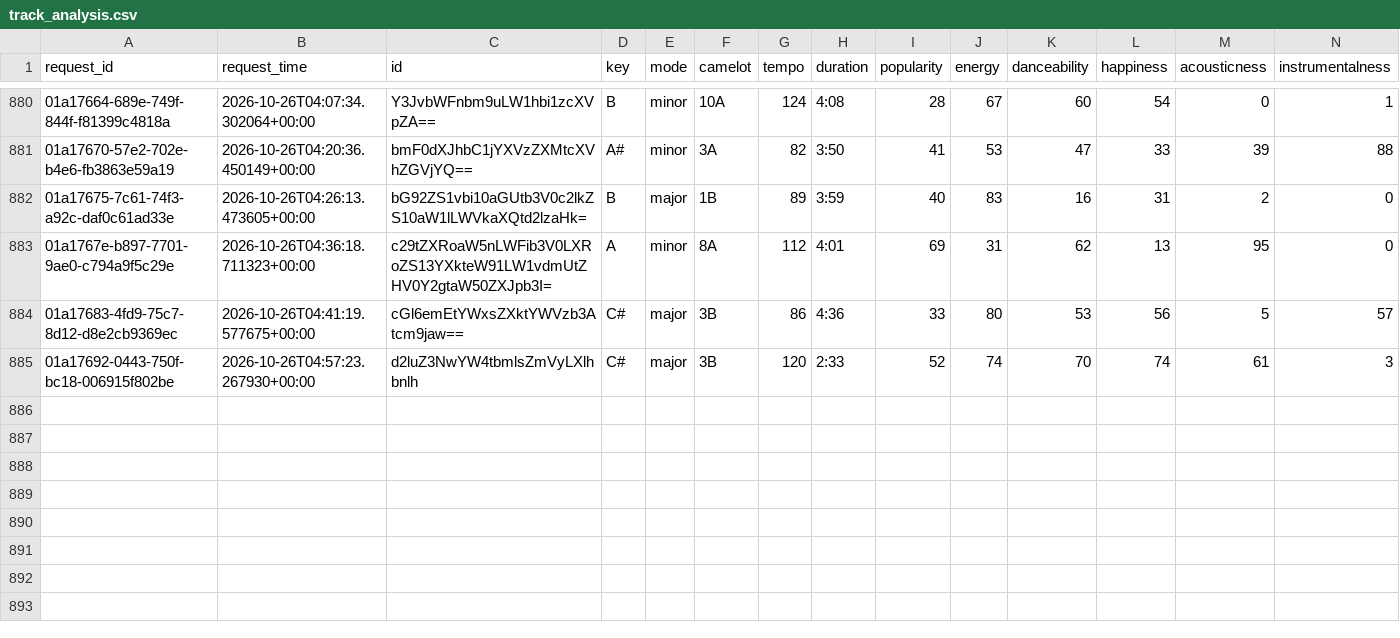
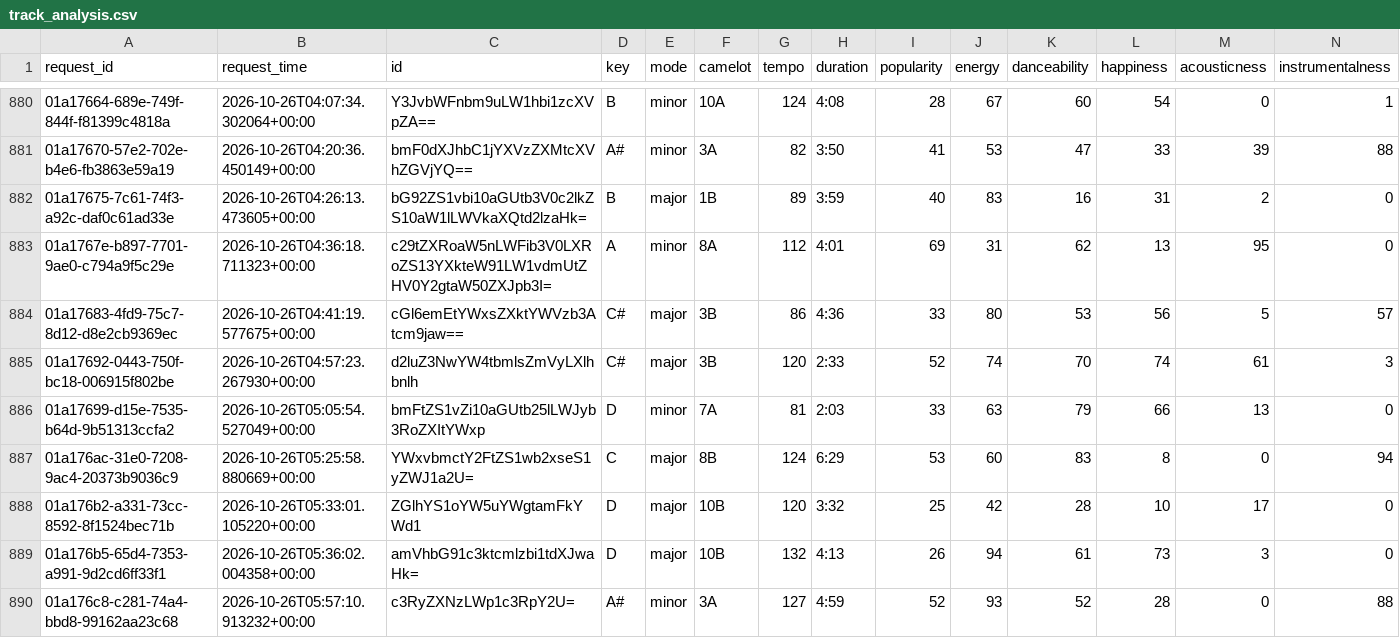
Before and after one commit to jdmremi/kcpr, a CSV file: track_analysis.csv, drawn as a sheet; only a part is shown, gaps mark what is left out; rows hold the shown columns only; the diff names each change by its address in the sheet, - before the commit and + after, or states it on an @@ line.

```diff
--- a/track_analysis.csv
+++ b/track_analysis.csv
+row 886: 01a17699-d15e-7535-b64d-9b51313ccfa2 | 2026-10-26T05:05:54.527049+00:00 | bmFtZS1vZi10aGUtb25lLWJyb3RoZXItYWxp | D | minor | 7A | 81 | 2:03 | 33 | 63 | 79 | 66 | 13 | 0
+row 887: 01a176ac-31e0-7208-9ac4-20373b9036c9 | 2026-10-26T05:25:58.880669+00:00 | YWxvbmctY2FtZS1wb2xseS1yZWJ1a2U= | C | major | 8B | 124 | 6:29 | 53 | 60 | 83 | 8 | 0 | 94
+row 888: 01a176b2-a331-73cc-8592-8f1524bec71b | 2026-10-26T05:33:01.105220+00:00 | ZGlhYS1oYW5uYWgtamFkYWd1 | D | major | 10B | 120 | 3:32 | 25 | 42 | 28 | 10 | 17 | 0
+row 889: 01a176b5-65d4-7353-a991-9d2cd6ff33f1 | 2026-10-26T05:36:02.004358+00:00 | amVhbG91c3ktcmlzbi1tdXJwaHk= | D | major | 10B | 132 | 4:13 | 26 | 94 | 61 | 73 | 3 | 0
+row 890: 01a176c8-c281-74a4-bbd8-99162aa23c68 | 2026-10-26T05:57:10.913232+00:00 | c3RyZXNzLWp1c3RpY2U= | A# | minor | 3A | 127 | 4:59 | 52 | 93 | 52 | 28 | 0 | 88
```
Also changed, not shown: now_playing.csv, track_metadata.csv, 1 other file.
